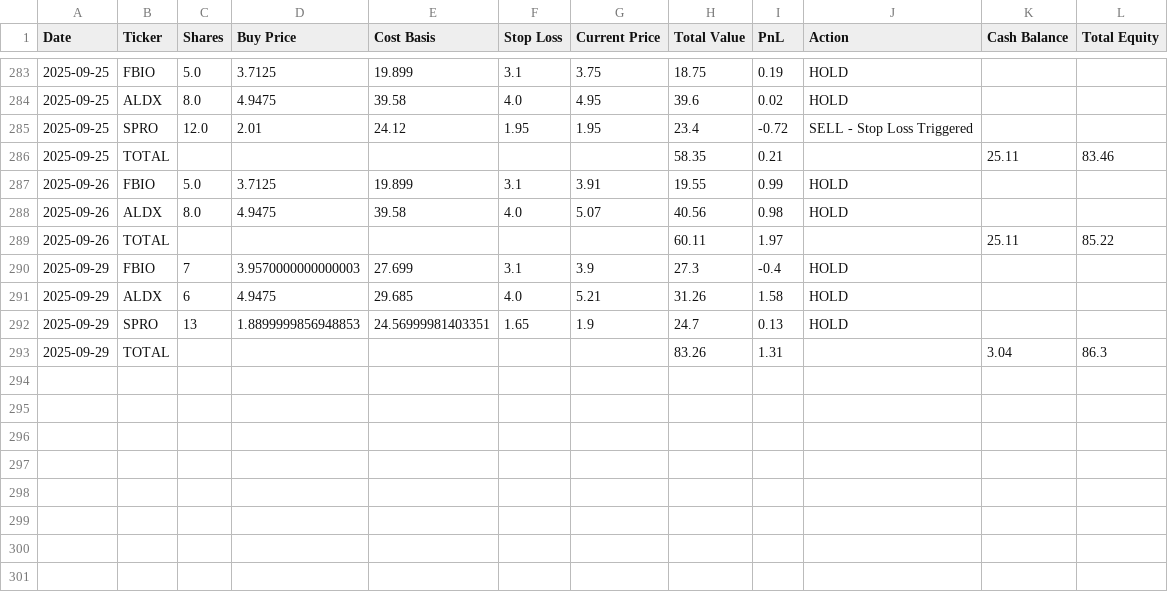
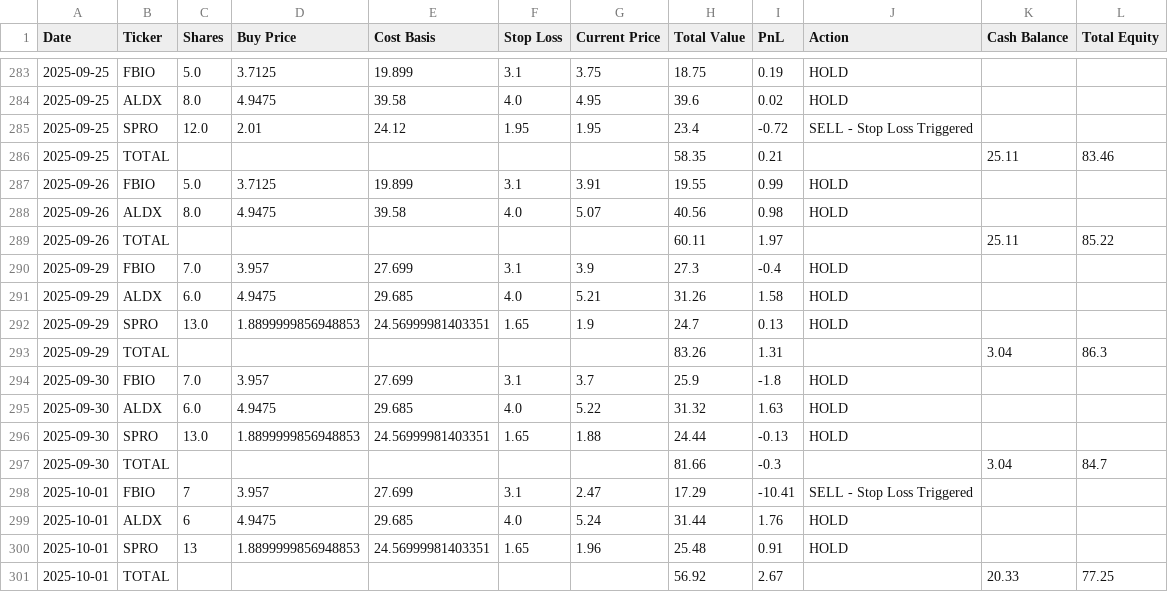
Before and after one commit to pchaganti/gx-Micro-Cap-Experiment, a CSV file: Scripts and CSV Files/chatgpt_portfolio_update.csv, drawn as a sheet; only a part is shown, gaps mark what is left out.

```diff
--- a/Scripts and CSV Files/chatgpt_portfolio_update.csv
+++ b/Scripts and CSV Files/chatgpt_portfolio_update.csv
@@ -289,5 +289,13 @@ Date,Ticker,Shares,Buy Price,Cost Basis,Stop Loss,Current Price,Total Value,PnL,
 2025-09-26,TOTAL,,,,,,60.11,1.97,,25.11,85.22
-2025-09-29,FBIO,7,3.9570000000000003,27.699,3.1,3.9,27.3,-0.4,HOLD,,
-2025-09-29,ALDX,6,4.9475,29.685,4.0,5.21,31.26,1.58,HOLD,,
-2025-09-29,SPRO,13,1.8899999856948853,24.56999981403351,1.65,1.9,24.7,0.13,HOLD,,
+2025-09-29,FBIO,7.0,3.957,27.699,3.1,3.9,27.3,-0.4,HOLD,,
+2025-09-29,ALDX,6.0,4.9475,29.685,4.0,5.21,31.26,1.58,HOLD,,
+2025-09-29,SPRO,13.0,1.8899999856948853,24.56999981403351,1.65,1.9,24.7,0.13,HOLD,,
 2025-09-29,TOTAL,,,,,,83.26,1.31,,3.04,86.3
+2025-09-30,FBIO,7.0,3.957,27.699,3.1,3.7,25.9,-1.8,HOLD,,
+2025-09-30,ALDX,6.0,4.9475,29.685,4.0,5.22,31.32,1.63,HOLD,,
+2025-09-30,SPRO,13.0,1.8899999856948853,24.56999981403351,1.65,1.88,24.44,-0.13,HOLD,,
+2025-09-30,TOTAL,,,,,,81.66,-0.3,,3.04,84.7
+2025-10-01,FBIO,7,3.957,27.699,3.1,2.47,17.29,-10.41,SELL - Stop Loss Triggered,,
+2025-10-01,ALDX,6,4.9475,29.685,4.0,5.24,31.44,1.76,HOLD,,
+2025-10-01,SPRO,13,1.8899999856948853,24.56999981403351,1.65,1.96,25.48,0.91,HOLD,,
+2025-10-01,TOTAL,,,,,,56.92,2.67,,20.33,77.25
```
Also changed, not shown: Scripts and CSV Files/chatgpt_trade_log.csv, 2 other files.
